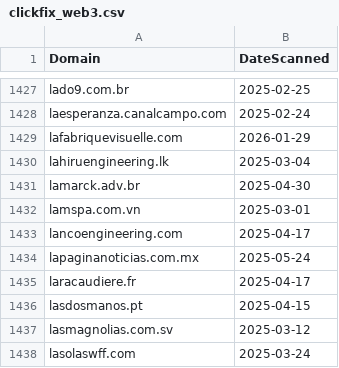
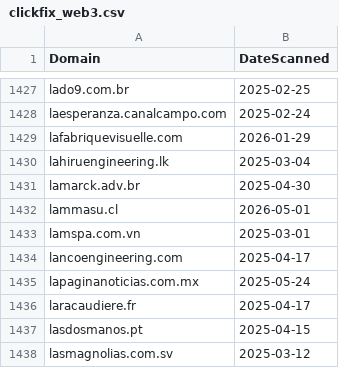
Before and after one commit to dbertho/ioc, a CSV file: clickfix_web3.csv, drawn as a sheet; only a part is shown, gaps mark what is left out; the shorter side is filled out with more unchanged rows.

Commit message:
Update ClickFix Web3 IOC list

```diff
--- a/clickfix_web3.csv
+++ b/clickfix_web3.csv
@@ -1431,2 +1431,3 @@ lahiruengineering.lk,2025-03-04
 lamarck.adv.br,2025-04-30
+lammasu.cl,2026-05-01
 lamspa.com.vn,2025-03-01
```
